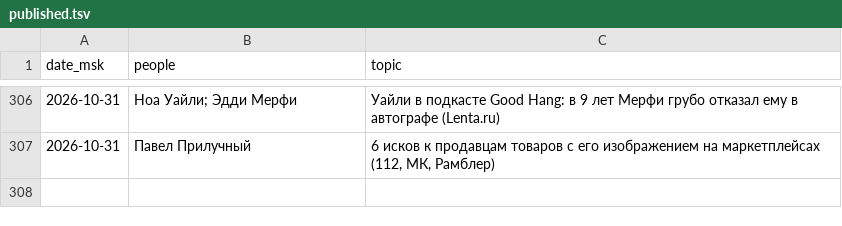
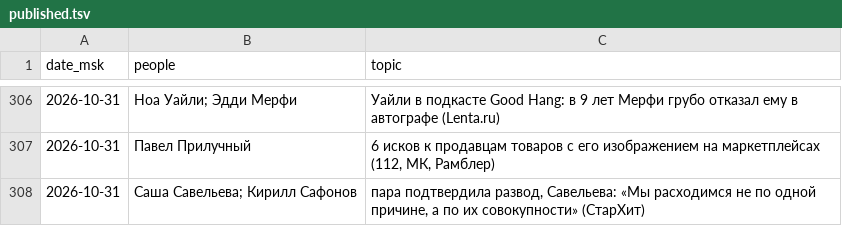
Before and after one commit to Hostin2131/zakulisye-covers, a TSV file: published.tsv, drawn as a sheet; only a part is shown, gaps mark what is left out.

```diff
--- a/published.tsv
+++ b/published.tsv
@@ -307 +307,2 @@ date_msk	people	topic
 2026-10-31	Павел Прилучный	6 исков к продавцам товаров с его изображением на маркетплейсах (112, МК, Рамблер)
+2026-10-31	Саша Савельева; Кирилл Сафонов	пара подтвердила развод, Савельева: «Мы расходимся не по одной причине, а по их совокупности» (СтарХит)
```
Also changed, not shown: 1 other file.
